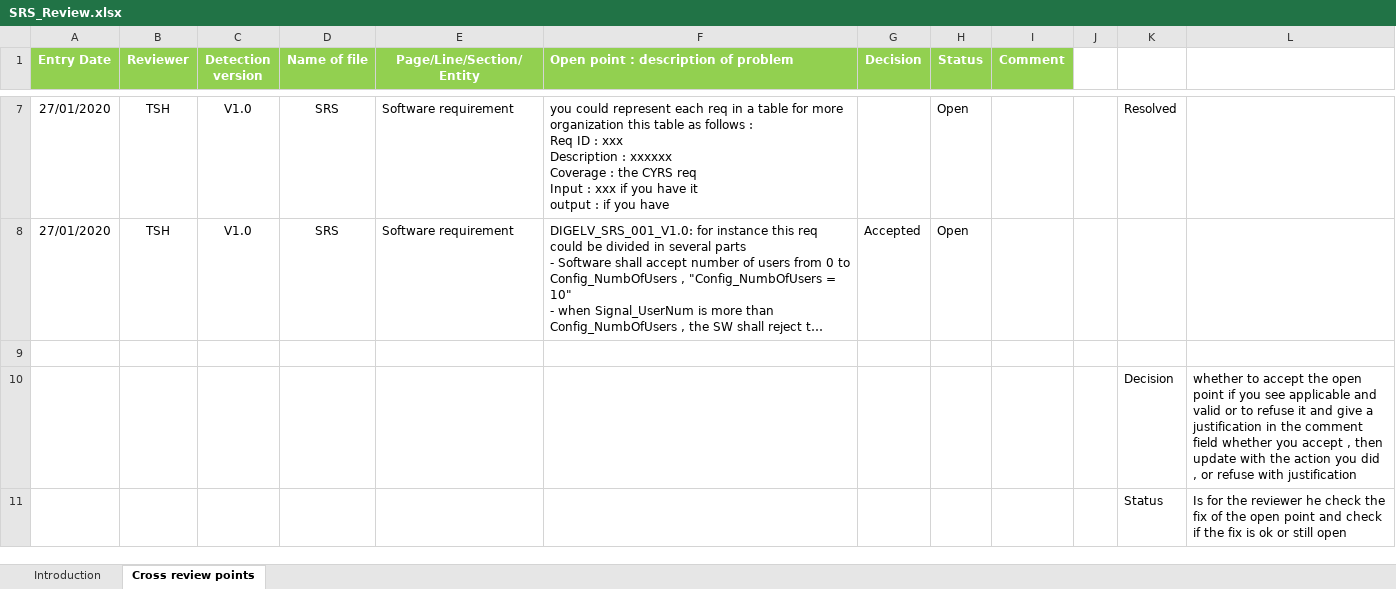
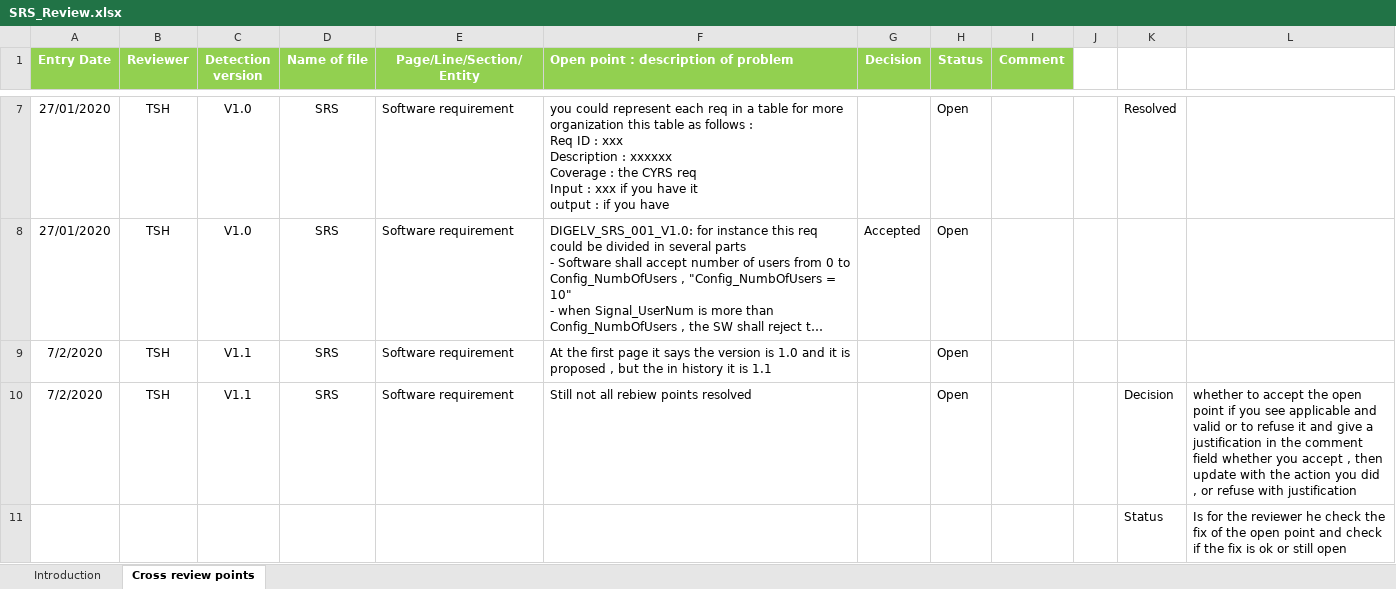
Before and after one commit to TheChosenStranger/Digital_Elevator, an Excel workbook: Software Specification/SRS/SRS_Review.xlsx, sheet Cross review points, drawn as a sheet; only a part is shown, gaps mark what is left out; long unchanged cells end in …; values as stored, in another font and other column widths than the file's, no borders; conditional formats not drawn; removed rows and columns are numbered as before the commit, all else as after; the diff names each change by its address in the sheet, - before the commit and + after, or states it on an @@ line.

Commit message:
update CYRS review sheet

```diff
--- a/Software Specification/SRS/SRS_Review.xlsx (sheet Cross review points)
+++ b/Software Specification/SRS/SRS_Review.xlsx (sheet Cross review points)
-row 9: (empty)
+row 9: 7/2/2020 | TSH | V1.1 | SRS | Software requirement | At the first page it says the version is 1.0 and it is proposed , but the in history it is 1.1 |  | Open
-row 10:  |  |  |  |  |  |  |  |  |  | Decision | whether to accept the open point if you see applicable and valid or to refuse it and give a justification in the comment field whether you accept , then update with the action you did , or refuse with justification
+row 10: 7/2/2020 | TSH | V1.1 | SRS | Software requirement | Still not all rebiew points resolved |  | Open |  |  | Decision | whether to accept the open point if you see applicable and valid or to refuse it and give a justification in the comment field whether you accept , then update with the action you did , or refuse with justification
```
Also changed, not shown: sheet Introduction, Input Documents/CYRS/CYRS_Review.xlsx.
